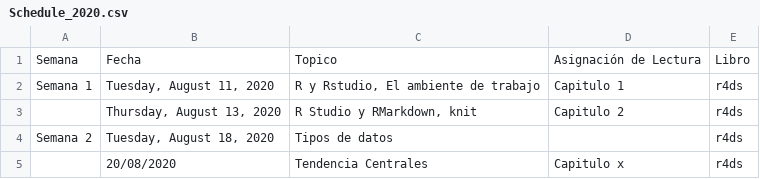
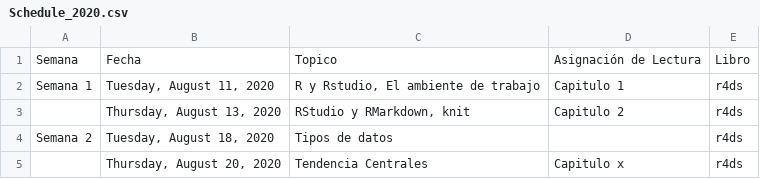
Before and after one commit to EstadisticaFacil/BIOL3740, a CSV file: Schedule_2020.csv, drawn as a sheet.

Commit message:
schedule2

```diff
--- a/Schedule_2020.csv
+++ b/Schedule_2020.csv
@@ -2,4 +2,4 @@
 Semana 1,"Tuesday, August 11, 2020","R y Rstudio, El ambiente de trabajo",Capitulo 1,r4ds
-,"Thursday, August 13, 2020","R Studio y RMarkdown, knit",Capitulo 2,r4ds
+,"Thursday, August 13, 2020","RStudio y RMarkdown, knit",Capitulo 2,r4ds
 Semana 2,"Tuesday, August 18, 2020",Tipos de datos,,r4ds
-,20/08/2020,Tendencia Centrales,Capitulo x,r4ds
+,"Thursday, August 20, 2020",Tendencia Centrales,Capitulo x,r4ds
```
Also changed, not shown: 1 other file.
